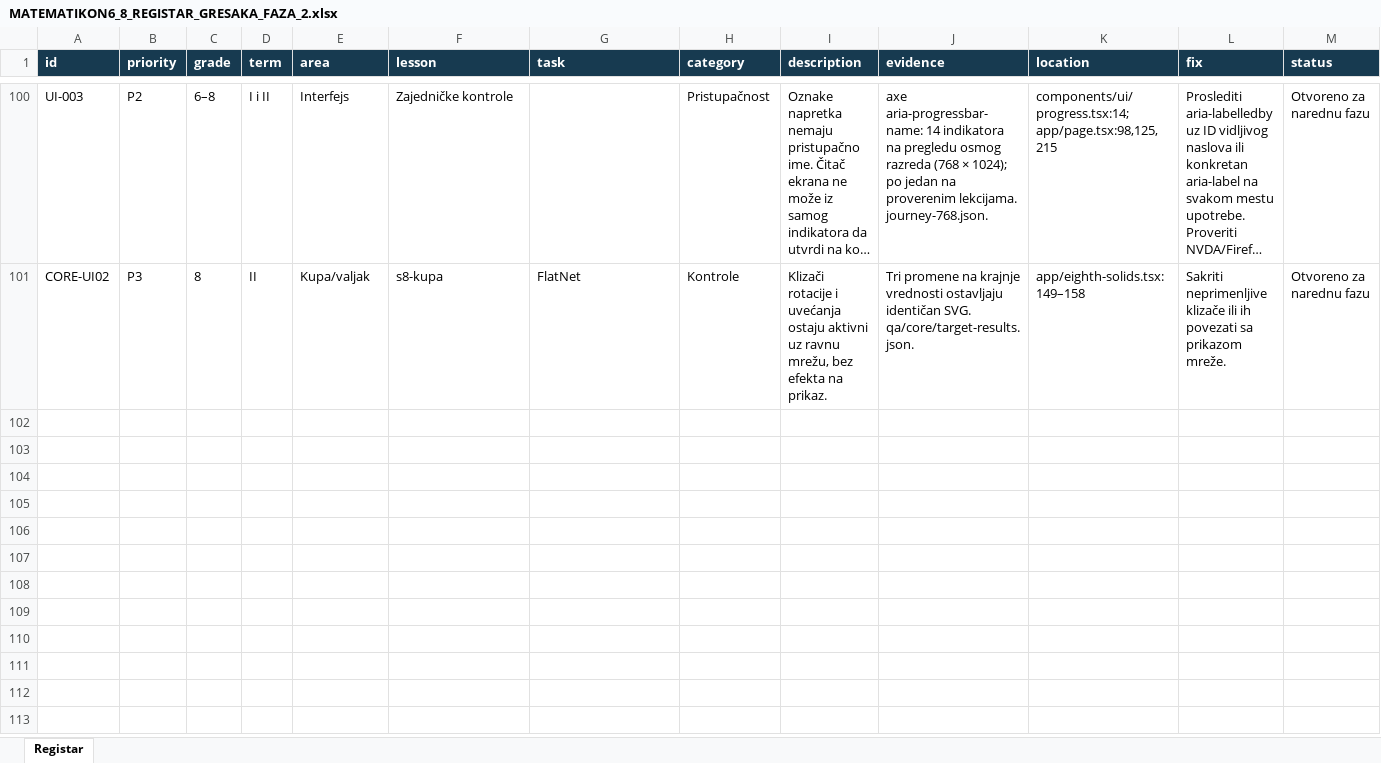
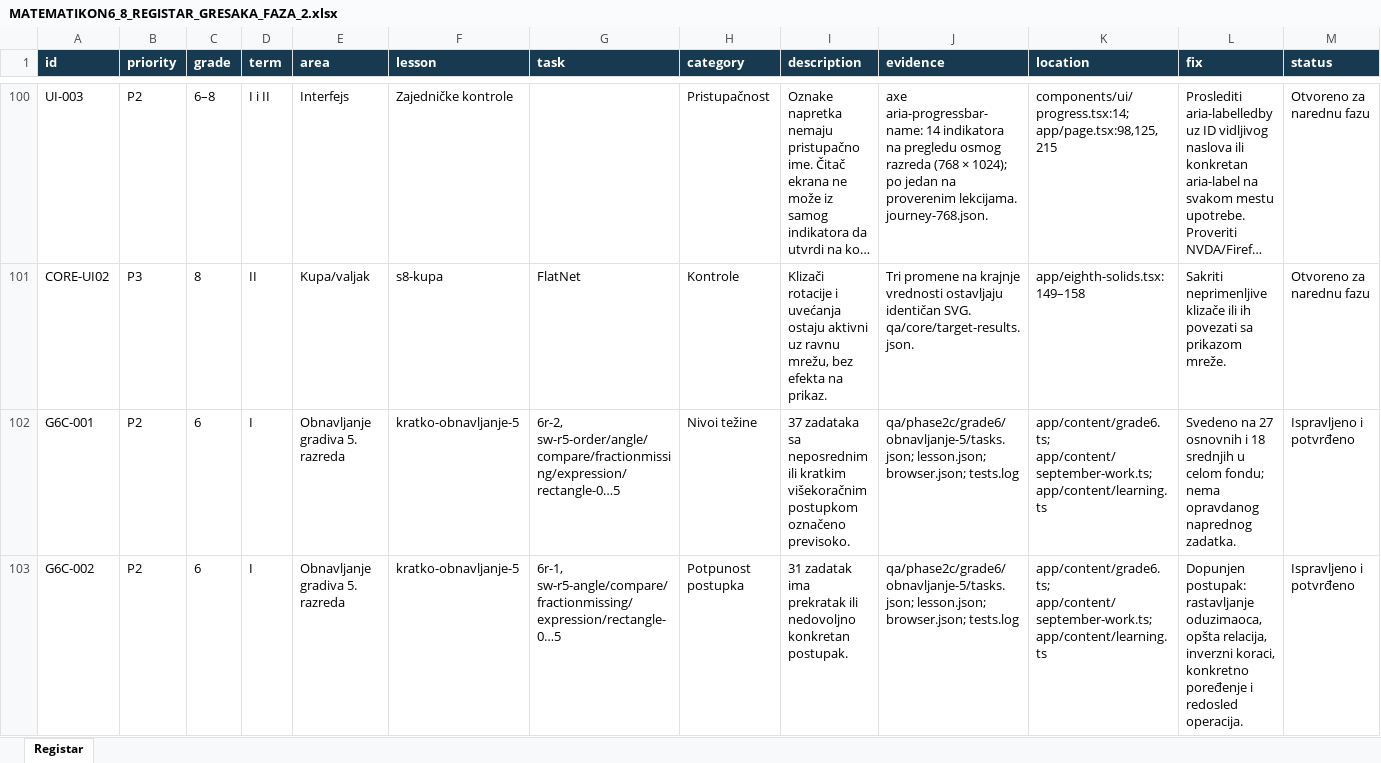
Before and after one commit to Milosprofessor/matematikon6-8, an Excel workbook: MATEMATIKON6_8_REGISTAR_GRESAKA_FAZA_2.xlsx, sheet Registar, drawn as a sheet; only a part is shown, gaps mark what is left out; long unchanged cells end in …; values as stored, in another font and other column widths than the file's, no borders; rows hold the shown columns only; the diff covers the shown part only; the diff names each change by its address in the sheet, - before the commit and + after, or states it on an @@ line.

Commit message:
Record completed prerequisite area and resumable grade six review ledger

```diff
--- a/MATEMATIKON6_8_REGISTAR_GRESAKA_FAZA_2.xlsx (sheet Registar)
+++ b/MATEMATIKON6_8_REGISTAR_GRESAKA_FAZA_2.xlsx (sheet Registar)
+row 102: G6C-001 | P2 | 6 | I | Obnavljanje gradiva 5. razreda | kratko-obnavljanje-5 | 6r-2, sw-r5-order/angle/compare/fractionmissing/expression/rectangle-0…5 | Nivoi težine | 37 zadataka sa neposrednim ili kratkim višekoračnim postupkom označeno previsoko. | qa/phase2c/grade6/obnavljanje-5/tasks.json; lesson.json; browser.json; tests.log | app/content/grade6.ts; app/content/september-work.ts; app/content/learning.ts | Svedeno na 27 osnovnih i 18 srednjih u celom fondu; nema opravdanog naprednog zadatka. | Ispravljeno i potvrđeno
+row 103: G6C-002 | P2 | 6 | I | Obnavljanje gradiva 5. razreda | kratko-obnavljanje-5 | 6r-1, sw-r5-angle/compare/fractionmissing/expression/rectangle-0…5 | Potpunost postupka | 31 zadatak ima prekratak ili nedovoljno konkretan postupak. | qa/phase2c/grade6/obnavljanje-5/tasks.json; lesson.json; browser.json; tests.log | app/content/grade6.ts; app/content/september-work.ts; app/content/learning.ts | Dopunjen postupak: rastavljanje oduzimaoca, opšta relacija, inverzni koraci, konkretno poređenje i redosled operacija. | Ispravljeno i potvrđeno
```
Also changed, not shown: 2 added rows and 1 edited cell elsewhere in this sheet, MATEMATIKON6_8_MATRICA_NASTAVNIH_ISHODA_FAZA_2.xlsx, 6 other files.
